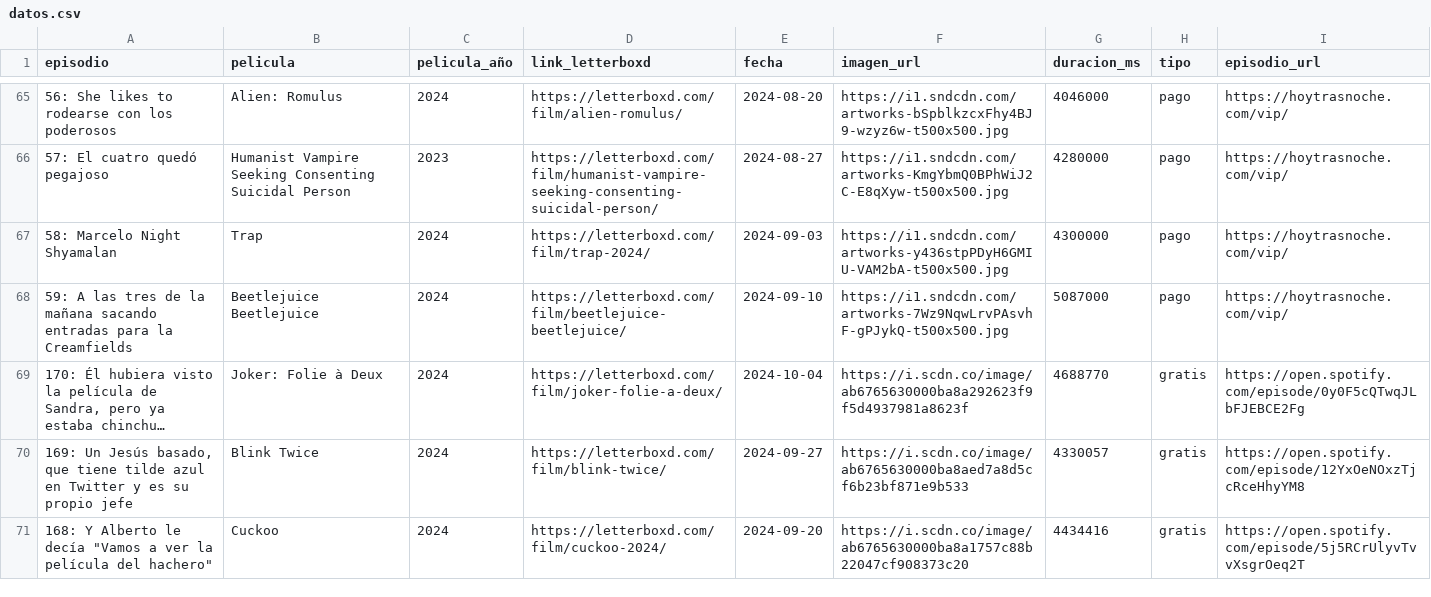
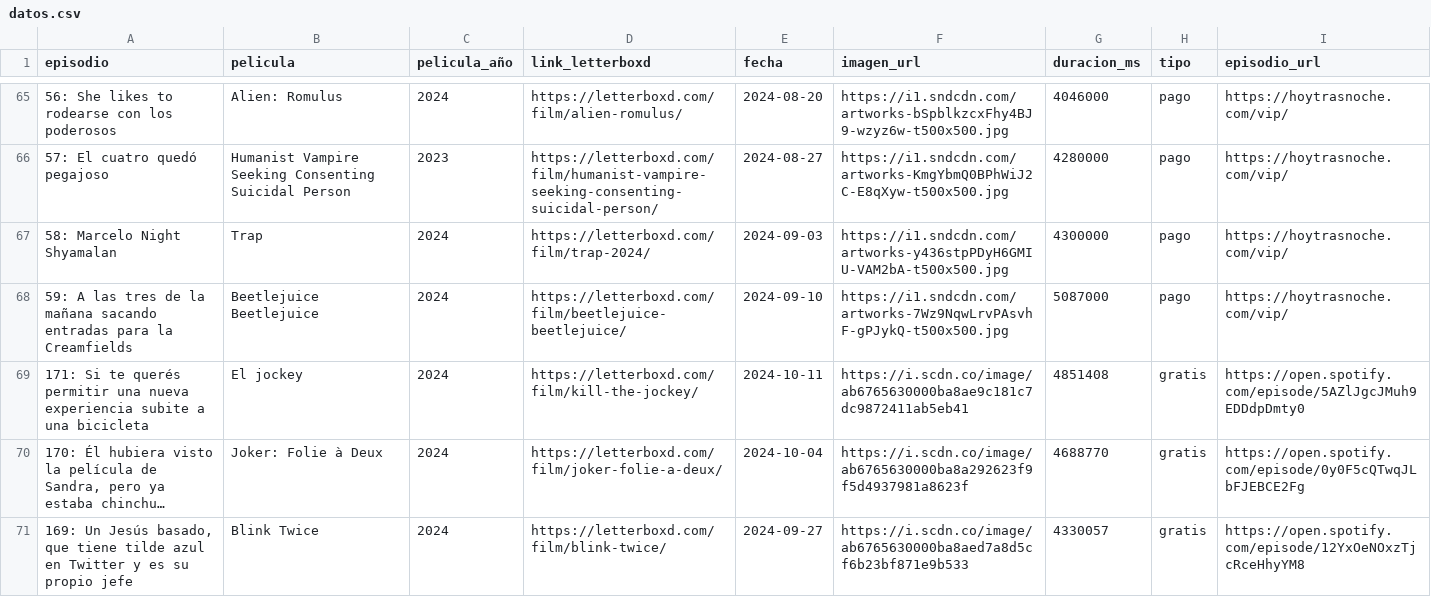
Before and after one commit to vhgauto/ht.buscador, a CSV file: datos/datos.csv, drawn as a sheet; only a part is shown, gaps mark what is left out; the shorter side is filled out with more unchanged rows; long unchanged cells end in …; the diff names each change by its address in the sheet, - before the commit and + after, or states it on an @@ line.

```diff
--- a/datos/datos.csv
+++ b/datos/datos.csv
+row 69: 171: Si te querés permitir una nueva experiencia subite a una bicicleta | El jockey | 2024 | https://letterboxd.com/film/kill-the-jockey/ | 2024-10-11 | https://i.scdn.co/image/ab6765630000ba8ae9c181c7dc9872411ab5eb41 | 4851408 | gratis | https://open.spotify.com/episode/5AZlJgcJMuh9EDDdpDmty0
```
Also changed, not shown: datos/spotify.csv, 1 other file.
